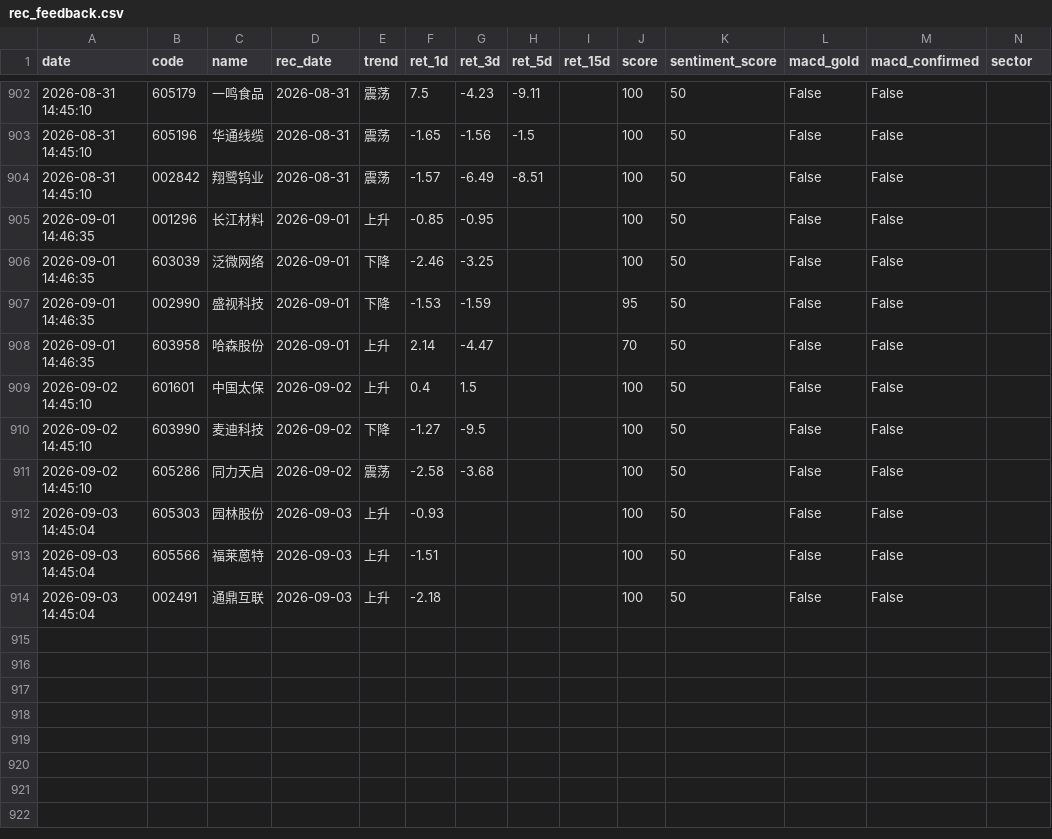
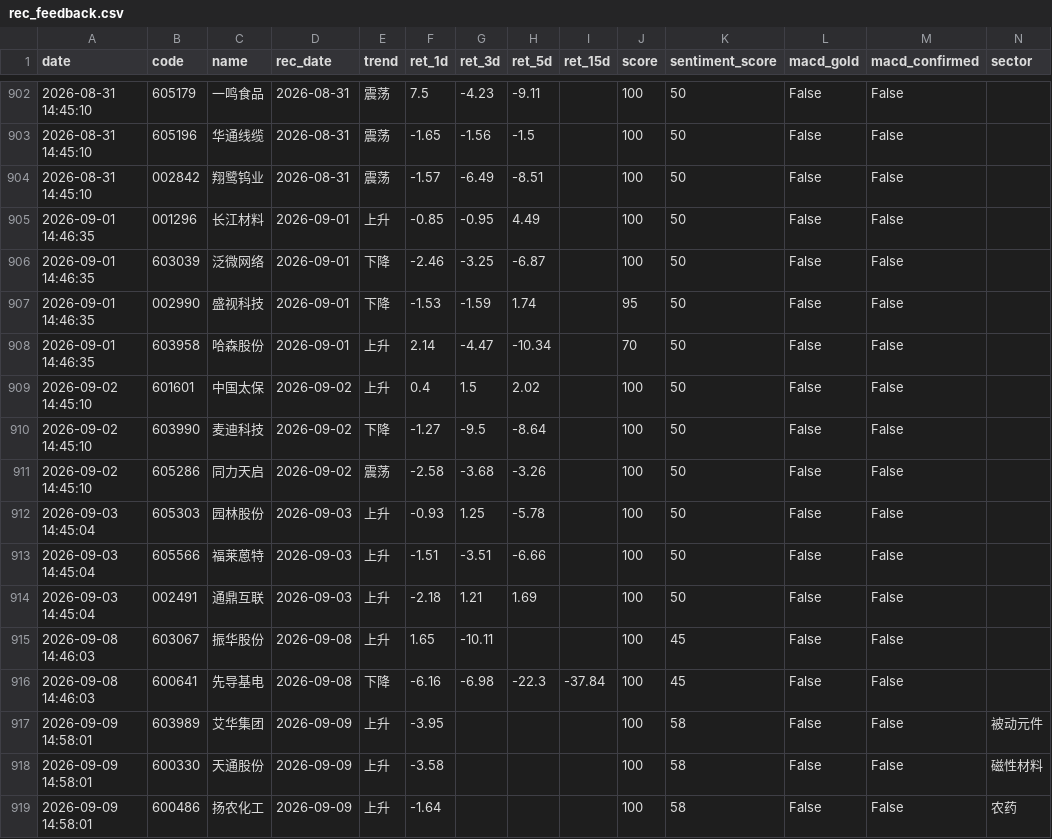
Before and after one commit to wssaidong/AAna, a CSV file: data/rec_feedback.csv, drawn as a sheet; only a part is shown, gaps mark what is left out.

```diff
--- a/data/rec_feedback.csv
+++ b/data/rec_feedback.csv
@@ -904,11 +904,16 @@ date,code,name,rec_date,trend,ret_1d,ret_3d,ret_5d,ret_15d,score,sentiment_score
 2026-08-31 14:45:10,002842,翔鹭钨业,2026-08-31,震荡,-1.57,-6.49,-8.51,,100,50,False,False,
-2026-09-01 14:46:35,001296,长江材料,2026-09-01,上升,-0.85,-0.95,,,100,50,False,False,
-2026-09-01 14:46:35,603039,泛微网络,2026-09-01,下降,-2.46,-3.25,,,100,50,False,False,
-2026-09-01 14:46:35,002990,盛视科技,2026-09-01,下降,-1.53,-1.59,,,95,50,False,False,
-2026-09-01 14:46:35,603958,哈森股份,2026-09-01,上升,2.14,-4.47,,,70,50,False,False,
-2026-09-02 14:45:10,601601,中国太保,2026-09-02,上升,0.4,1.5,,,100,50,False,False,
-2026-09-02 14:45:10,603990,麦迪科技,2026-09-02,下降,-1.27,-9.5,,,100,50,False,False,
-2026-09-02 14:45:10,605286,同力天启,2026-09-02,震荡,-2.58,-3.68,,,100,50,False,False,
-2026-09-03 14:45:04,605303,园林股份,2026-09-03,上升,-0.93,,,,100,50,False,False,
-2026-09-03 14:45:04,605566,福莱蒽特,2026-09-03,上升,-1.51,,,,100,50,False,False,
-2026-09-03 14:45:04,002491,通鼎互联,2026-09-03,上升,-2.18,,,,100,50,False,False,
+2026-09-01 14:46:35,001296,长江材料,2026-09-01,上升,-0.85,-0.95,4.49,,100,50,False,False,
+2026-09-01 14:46:35,603039,泛微网络,2026-09-01,下降,-2.46,-3.25,-6.87,,100,50,False,False,
+2026-09-01 14:46:35,002990,盛视科技,2026-09-01,下降,-1.53,-1.59,1.74,,95,50,False,False,
+2026-09-01 14:46:35,603958,哈森股份,2026-09-01,上升,2.14,-4.47,-10.34,,70,50,False,False,
+2026-09-02 14:45:10,601601,中国太保,2026-09-02,上升,0.4,1.5,2.02,,100,50,False,False,
+2026-09-02 14:45:10,603990,麦迪科技,2026-09-02,下降,-1.27,-9.5,-8.64,,100,50,False,False,
+2026-09-02 14:45:10,605286,同力天启,2026-09-02,震荡,-2.58,-3.68,-3.26,,100,50,False,False,
+2026-09-03 14:45:04,605303,园林股份,2026-09-03,上升,-0.93,1.25,-5.78,,100,50,False,False,
+2026-09-03 14:45:04,605566,福莱蒽特,2026-09-03,上升,-1.51,-3.51,-6.66,,100,50,False,False,
+2026-09-03 14:45:04,002491,通鼎互联,2026-09-03,上升,-2.18,1.21,1.69,,100,50,False,False,
+2026-09-08 14:46:03,603067,振华股份,2026-09-08,上升,1.65,-10.11,,,100,45,False,False,
+2026-09-08 14:46:03,600641,先导基电,2026-09-08,下降,-6.16,-6.98,-22.3,-37.84,100,45,False,False,
+2026-09-09 14:58:01,603989,艾华集团,2026-09-09,上升,-3.95,,,,100,58,False,False,被动元件
+2026-09-09 14:58:01,600330,天通股份,2026-09-09,上升,-3.58,,,,100,58,False,False,磁性材料
+2026-09-09 14:58:01,600486,扬农化工,2026-09-09,上升,-1.64,,,,100,58,False,False,农药
```
Also changed, not shown: data/recommendations.csv, 10 other files.
